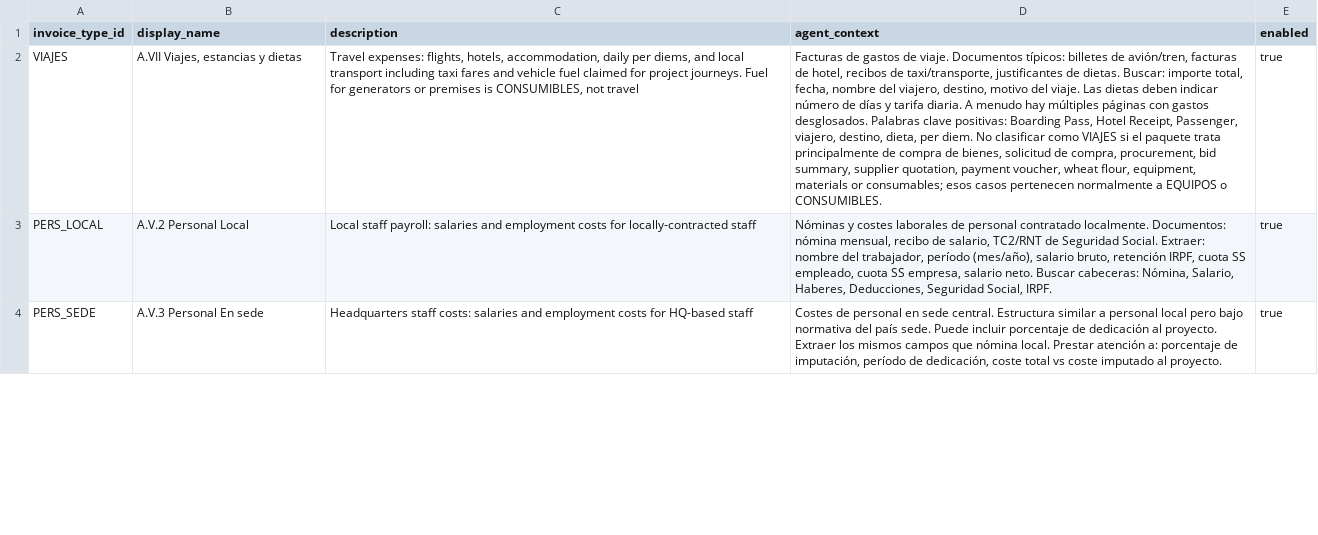
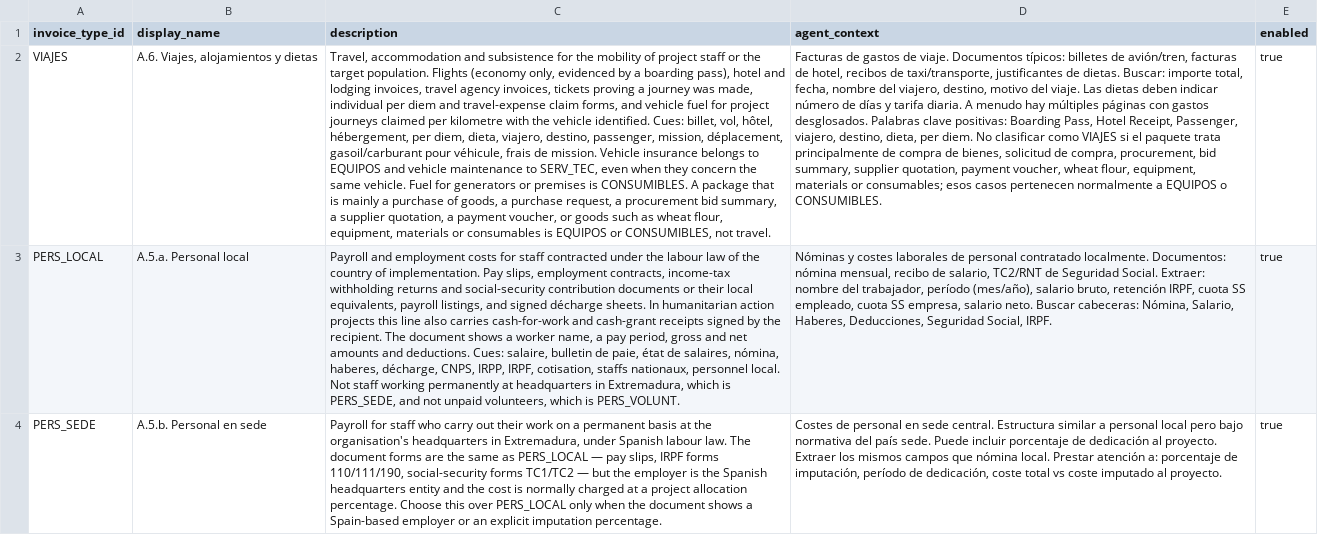
Before and after one commit to TUM-Social-AI/invoice-agent, a CSV file: config/csv/invoice_types.csv, drawn as a sheet; only a part is shown; the diff covers the shown part only; the diff names each change by its address in the sheet, - before the commit and + after, or states it on an @@ line.

Commit message:
classification now takes into consideration the description field only. Improved the description field using the AEXCID document. tests 3/4 -> 4/4

```diff
--- a/config/csv/invoice_types.csv
+++ b/config/csv/invoice_types.csv
-B2 (display_name): A.VII Viajes, estancias y dietas
+B2 (display_name): A.6. Viajes, alojamientos y dietas
-C2 (description): Travel expenses: flights, hotels, accommodation, daily per diems, and local transport including taxi fares and vehicle fuel claimed for project journeys. Fuel for generators or premises is CONSUMIBLES, not travel
+C2 (description): Travel, accommodation and subsistence for the mobility of project staff or the target population. Flights (economy only, evidenced by a boarding pass), hotel and lodging invoices, travel agency invoices, tickets proving a journey was made, individual per diem and travel-expense claim forms, and vehicle fuel for project journeys claimed per kilometre with the vehicle identified. Cues: billet, vol, hôtel, hébergement, per diem, dieta, viajero, destino, passenger, mission, déplacement, gasoil/carburant pour véhicule, frais de mission. Vehicle insurance belongs to EQUIPOS and vehicle maintenance to SERV_TEC, even when they concern the same vehicle. Fuel for generators or premises is CONSUMIBLES. A package that is mainly a purchase of goods, a purchase request, a procurement bid summary, a supplier quotation, a payment voucher, or goods such as wheat flour, equipment, materials or consumables is EQUIPOS or CONSUMIBLES, not travel.
-B3 (display_name): A.V.2 Personal Local
+B3 (display_name): A.5.a. Personal local
-C3 (description): Local staff payroll: salaries and employment costs for locally-contracted staff
+C3 (description): Payroll and employment costs for staff contracted under the labour law of the country of implementation. Pay slips, employment contracts, income-tax withholding returns and social-security contribution documents or their local equivalents, payroll listings, and signed décharge sheets. In humanitarian action projects this line also carries cash-for-work and cash-grant receipts signed by the recipient. The document shows a worker name, a pay period, gross and net amounts and deductions. Cues: salaire, bulletin de paie, état de salaires, nómina, haberes, décharge, CNPS, IRPP, IRPF, cotisation, staffs nationaux, personnel local. Not staff working permanently at headquarters in Extremadura, which is PERS_SEDE, and not unpaid volunteers, which is PERS_VOLUNT.
-B4 (display_name): A.V.3 Personal En sede
+B4 (display_name): A.5.b. Personal en sede
-C4 (description): Headquarters staff costs: salaries and employment costs for HQ-based staff
+C4 (description): Payroll for staff who carry out their work on a permanent basis at the organisation's headquarters in Extremadura, under Spanish labour law. The document forms are the same as PERS_LOCAL — pay slips, IRPF forms 110/111/190, social-security forms TC1/TC2 — but the employer is the Spanish headquarters entity and the cost is normally charged at a project allocation percentage. Choose this over PERS_LOCAL only when the document shows a Spain-based employer or an explicit imputation percentage.
```
Also changed, not shown: 10 edited cells elsewhere in this file, 1 other file.
